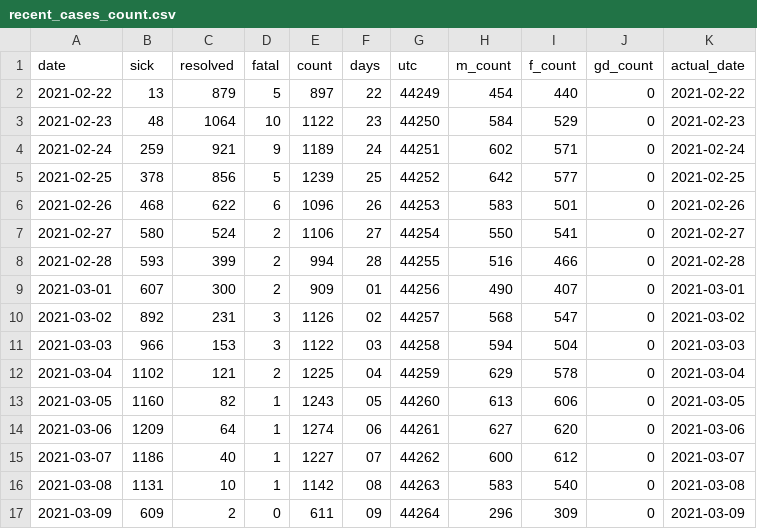
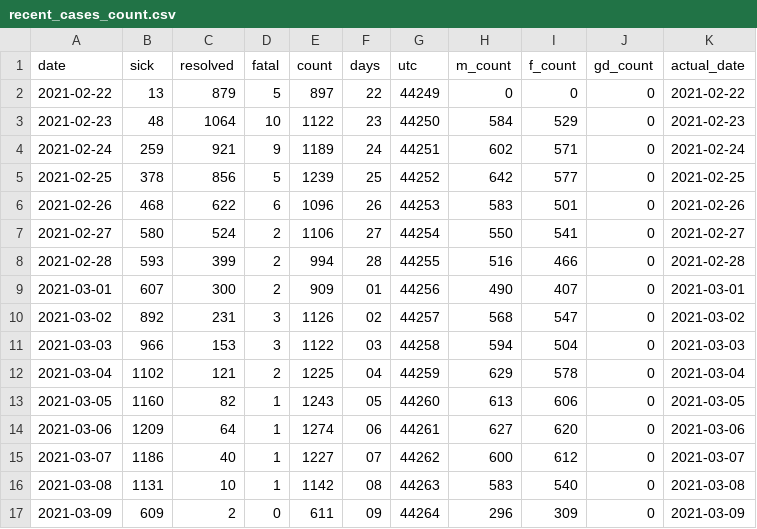
Before and after one commit to tamccullough/covon, a CSV file: datasets/2021/recent_cases_count.csv, drawn as a sheet.

Commit message:
updating datasets and images

```diff
--- a/datasets/2021/recent_cases_count.csv
+++ b/datasets/2021/recent_cases_count.csv
@@ -1,3 +1,3 @@
 date,sick,resolved,fatal,count,days,utc,m_count,f_count,gd_count,actual_date
-2021-02-22,13,879,5,897,22,44249,454,440,0,2021-02-22
+2021-02-22,13,879,5,897,22,44249,0,0,0,2021-02-22
 2021-02-23,48,1064,10,1122,23,44250,584,529,0,2021-02-23
```
Also changed, not shown: datasets/2021/age_groups_recent.csv, datasets/2021/recent_top_10_phu.csv, 1 other file.
